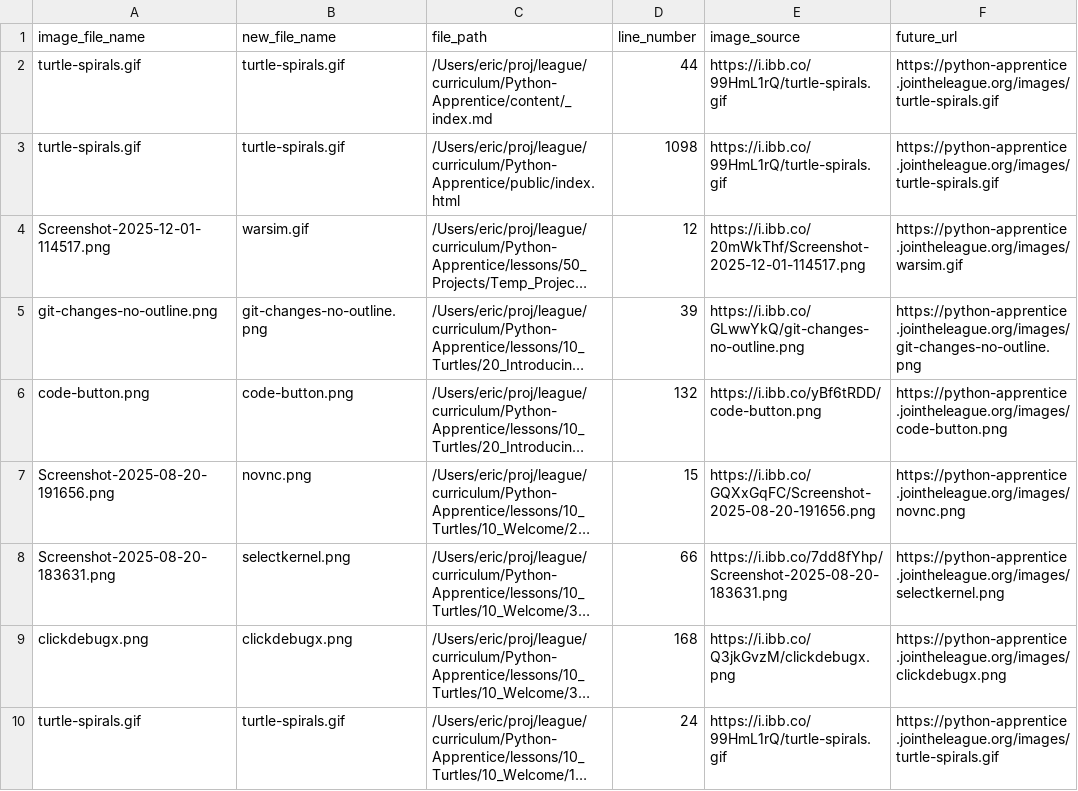
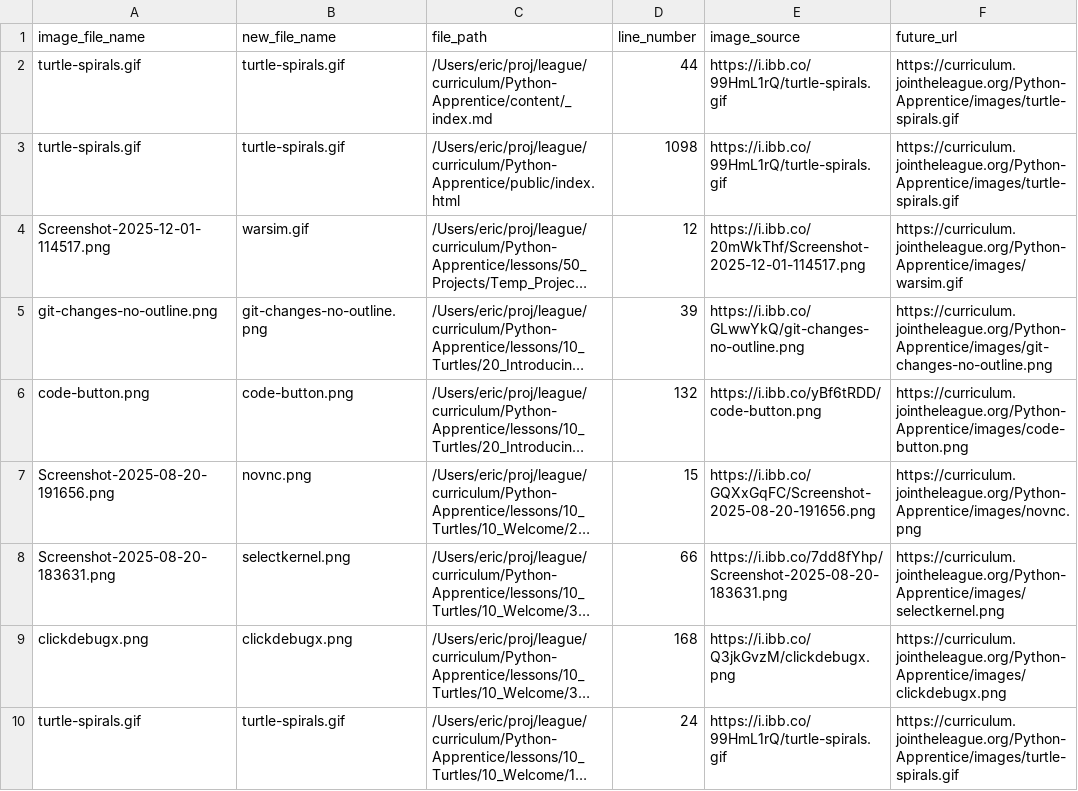
Before and after one commit to league-curriculum/Python-Apprentice, a CSV file: docs/ibb-image-audit.csv, drawn as a sheet; long unchanged cells end in …; the diff names each change by its address in the sheet, - before the commit and + after, or states it on an @@ line.

Commit message:
fix: Update image source URLs in curriculum for consistency and accuracy

```diff
--- a/docs/ibb-image-audit.csv
+++ b/docs/ibb-image-audit.csv
-F2:F3 (future_url): https://python-apprentice.jointheleague.org/images/turtle-spirals.gif
+F2:F3 (future_url): https://curriculum.jointheleague.org/Python-Apprentice/images/turtle-spirals.gif
-F4 (future_url): https://python-apprentice.jointheleague.org/images/warsim.gif
+F4 (future_url): https://curriculum.jointheleague.org/Python-Apprentice/images/warsim.gif
-F5 (future_url): https://python-apprentice.jointheleague.org/images/git-changes-no-outline.png
+F5 (future_url): https://curriculum.jointheleague.org/Python-Apprentice/images/git-changes-no-outline.png
-F6 (future_url): https://python-apprentice.jointheleague.org/images/code-button.png
+F6 (future_url): https://curriculum.jointheleague.org/Python-Apprentice/images/code-button.png
-F7 (future_url): https://python-apprentice.jointheleague.org/images/novnc.png
+F7 (future_url): https://curriculum.jointheleague.org/Python-Apprentice/images/novnc.png
-F8 (future_url): https://python-apprentice.jointheleague.org/images/selectkernel.png
+F8 (future_url): https://curriculum.jointheleague.org/Python-Apprentice/images/selectkernel.png
-F9 (future_url): https://python-apprentice.jointheleague.org/images/clickdebugx.png
+F9 (future_url): https://curriculum.jointheleague.org/Python-Apprentice/images/clickdebugx.png
-F10 (future_url): https://python-apprentice.jointheleague.org/images/turtle-spirals.gif
+F10 (future_url): https://curriculum.jointheleague.org/Python-Apprentice/images/turtle-spirals.gif
```
Also changed, not shown: 6 other files.
